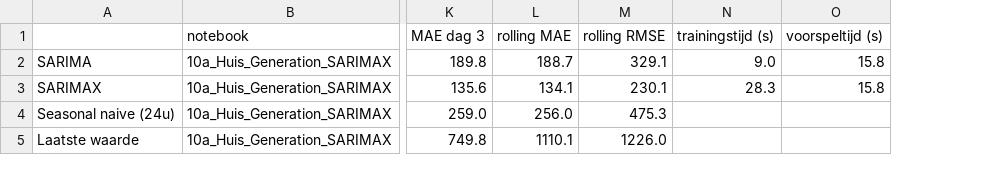
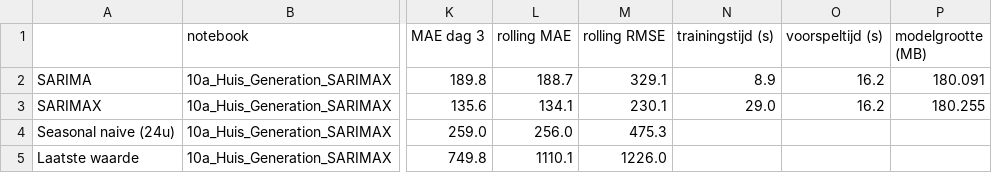
Before and after one commit to CasDerksen/Project3_Deel1, a CSV file: models/results/10a_sarimax_huis_generation.csv, drawn as a sheet; only a part is shown, gaps mark what is left out; the diff names each change by its address in the sheet, - before the commit and + after, or states it on an @@ line.

Commit message:
Modellenoverzicht

```diff
--- a/models/results/10a_sarimax_huis_generation.csv
+++ b/models/results/10a_sarimax_huis_generation.csv
+column P (modelgrootte (MB)), rows 2-3: 180.091 | 180.255
-N2 (trainingstijd (s)): 9.0
+N2 (trainingstijd (s)): 8.9
-O2:O3 (voorspeltijd (s)): 15.8
+O2:O3 (voorspeltijd (s)): 16.2
-N3 (trainingstijd (s)): 28.3
+N3 (trainingstijd (s)): 29.0
```
Also changed, not shown: models/results/10b_sarimax_carport_generation.csv, models/results/10c_sarimax_huis_consumption.csv, 24 other files.
